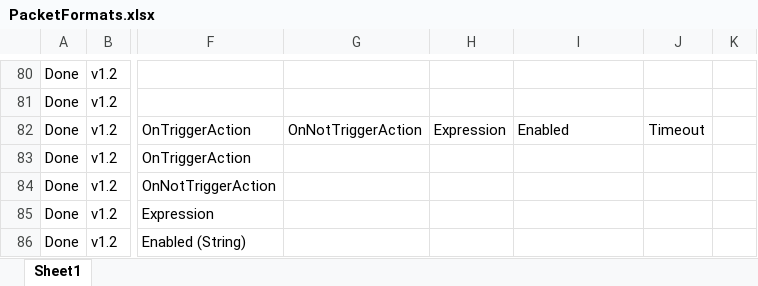
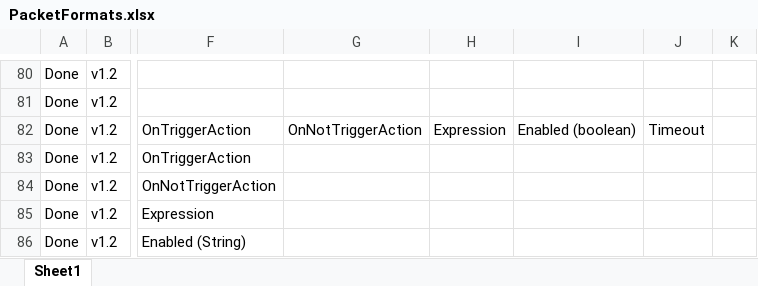
Before and after one commit to kingkingyyk/Chi, an Excel workbook: PacketFormats.xlsx, sheet Sheet1, drawn as a sheet; only a part is shown, gaps mark what is left out; values as stored, in another font and other column widths than the file's, no borders; the diff names each change by its address in the sheet, - before the commit and + after, or states it on an @@ line.

Commit message:
Mon 7 Nov 2016 18:19 commit by king
Issue Fix :
- Remove Hashset usage in entities
- PacketFormat correction

```diff
--- a/PacketFormats.xlsx (sheet Sheet1)
+++ b/PacketFormats.xlsx (sheet Sheet1)
-I82: Enabled
+I82: Enabled (boolean)
```
Also changed, not shown: 6 other files.
